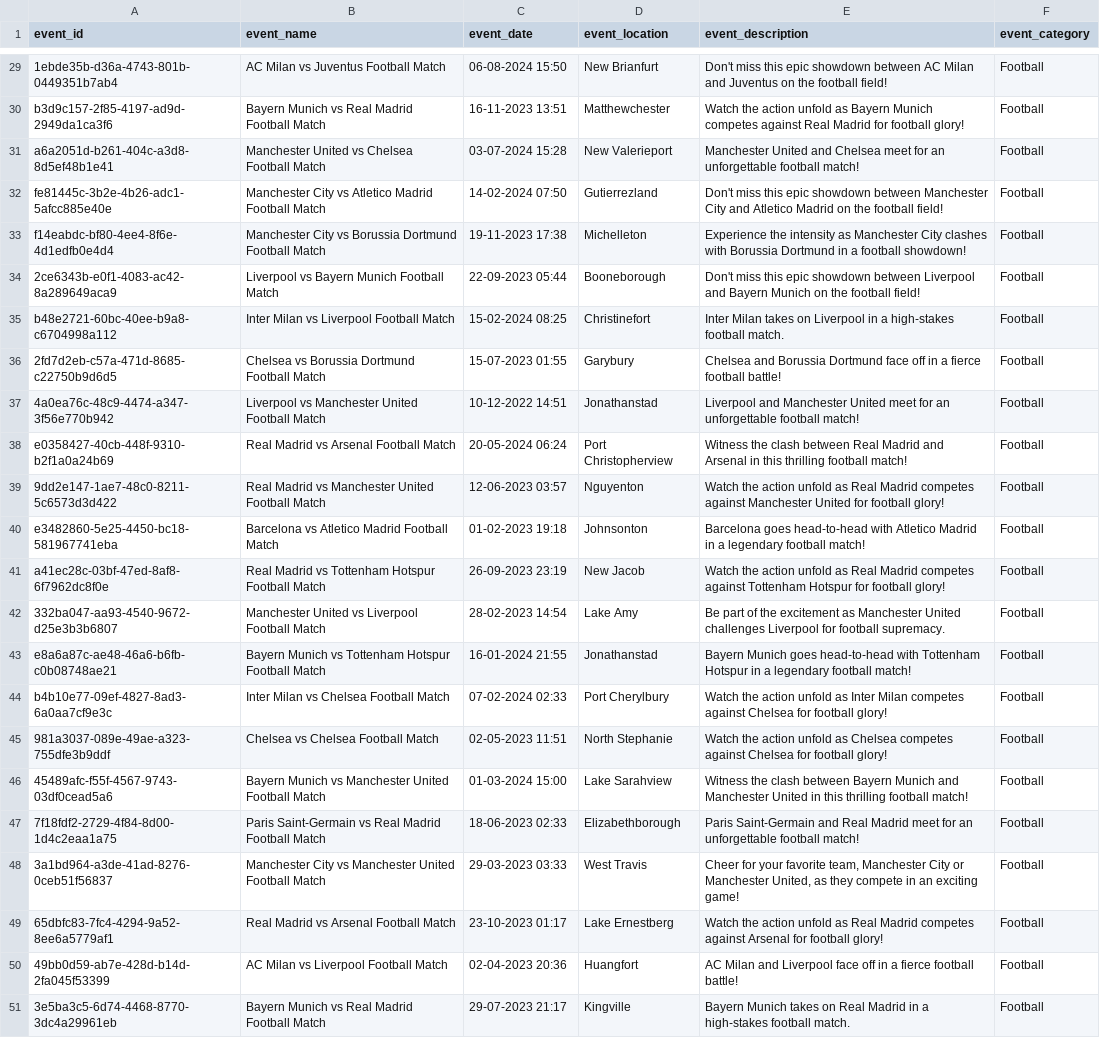
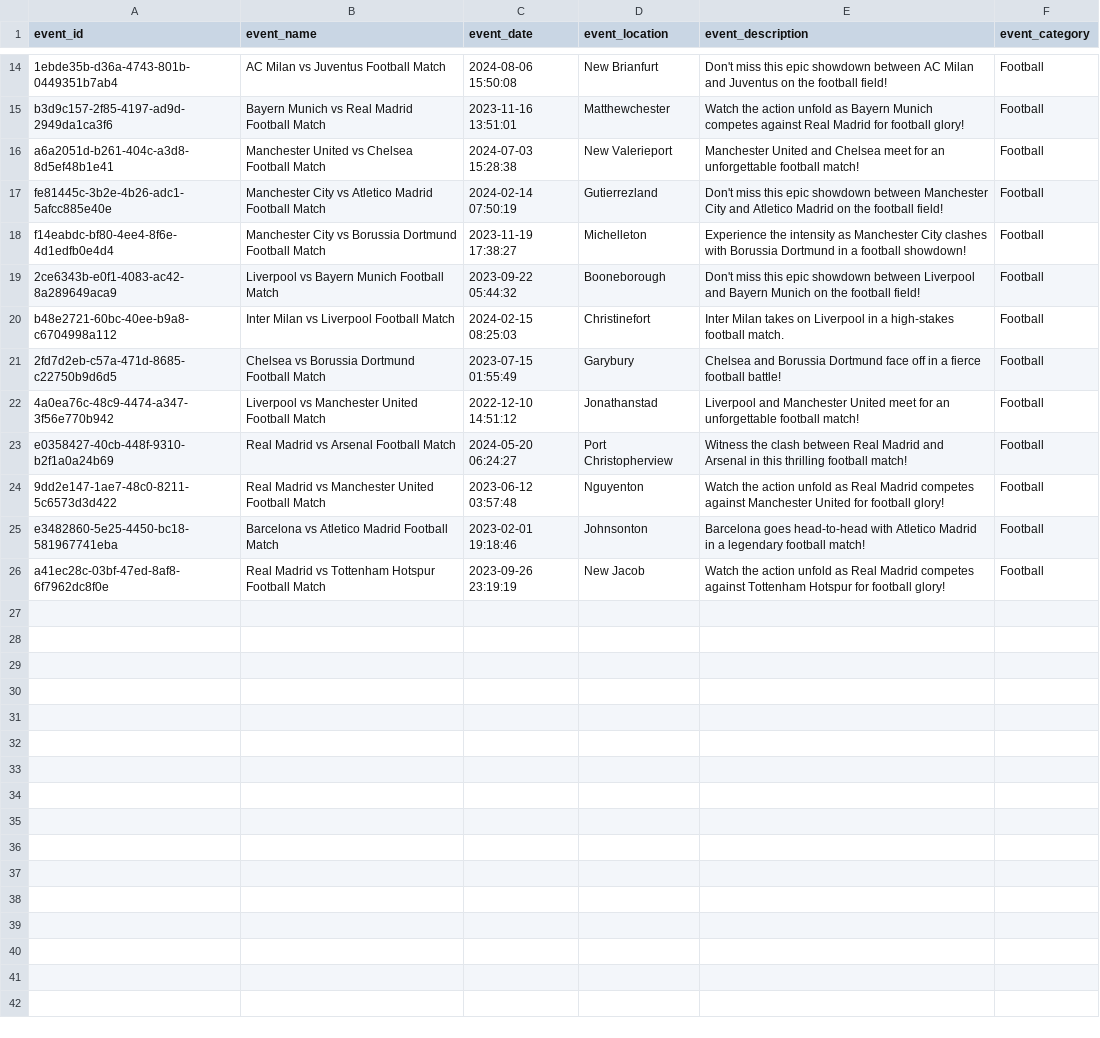
Before and after one commit to nav47neet/event_listing_platform, a CSV file: football_data_temp.csv, drawn as a sheet; only a part is shown, gaps mark what is left out; removed rows and columns are numbered as before the commit, all else as after; the diff covers the shown part only; the diff names each change by its address in the sheet, - before the commit and + after, or states it on an @@ line.

```diff
--- a/football_data_temp.csv
+++ b/football_data_temp.csv
-C14 (event_date): 06-08-2024 15:50
+C14 (event_date): 2024-08-06 15:50:08
-C15 (event_date): 16-11-2023 13:51
+C15 (event_date): 2023-11-16 13:51:01
-C16 (event_date): 03-07-2024 15:28
+C16 (event_date): 2024-07-03 15:28:38
-C17 (event_date): 14-02-2024 07:50
+C17 (event_date): 2024-02-14 07:50:19
-C18 (event_date): 19-11-2023 17:38
+C18 (event_date): 2023-11-19 17:38:27
-C19 (event_date): 22-09-2023 05:44
+C19 (event_date): 2023-09-22 05:44:32
-C20 (event_date): 15-02-2024 08:25
+C20 (event_date): 2024-02-15 08:25:03
-C21 (event_date): 15-07-2023 01:55
+C21 (event_date): 2023-07-15 01:55:49
-C22 (event_date): 10-12-2022 14:51
+C22 (event_date): 2022-12-10 14:51:12
-C23 (event_date): 20-05-2024 06:24
+C23 (event_date): 2024-05-20 06:24:27
-C24 (event_date): 12-06-2023 03:57
+C24 (event_date): 2023-06-12 03:57:48
-C25 (event_date): 01-02-2023 19:18
+C25 (event_date): 2023-02-01 19:18:46
-C26 (event_date): 26-09-2023 23:19
+C26 (event_date): 2023-09-26 23:19:19
-row 42: 332ba047-aa93-4540-9672-d25e3b3b6807 | Manchester United vs Liverpool Football Match | 28-02-2023 14:54 | Lake Amy | Be part of the excitement as Manchester United challenges Liverpool for football supremacy. | Football
-row 43: e8a6a87c-ae48-46a6-b6fb-c0b08748ae21 | Bayern Munich vs Tottenham Hotspur Football Match | 16-01-2024 21:55 | Jonathanstad | Bayern Munich goes head-to-head with Tottenham Hotspur in a legendary football match! | Football
-row 44: b4b10e77-09ef-4827-8ad3-6a0aa7cf9e3c | Inter Milan vs Chelsea Football Match | 07-02-2024 02:33 | Port Cherylbury | Watch the action unfold as Inter Milan competes against Chelsea for football glory! | Football
-row 45: 981a3037-089e-49ae-a323-755dfe3b9ddf | Chelsea vs Chelsea Football Match | 02-05-2023 11:51 | North Stephanie | Watch the action unfold as Chelsea competes against Chelsea for football glory! | Football
-row 46: 45489afc-f55f-4567-9743-03df0cead5a6 | Bayern Munich vs Manchester United Football Match | 01-03-2024 15:00 | Lake Sarahview | Witness the clash between Bayern Munich and Manchester United in this thrilling football match! | Football
-row 47: 7f18fdf2-2729-4f84-8d00-1d4c2eaa1a75 | Paris Saint-Germain vs Real Madrid Football Match | 18-06-2023 02:33 | Elizabethborough | Paris Saint-Germain and Real Madrid meet for an unforgettable football match! | Football
-row 48: 3a1bd964-a3de-41ad-8276-0ceb51f56837 | Manchester City vs Manchester United Football Match | 29-03-2023 03:33 | West Travis | Cheer for your favorite team, Manchester City or Manchester United, as they compete in an exciting game! | Football
-row 49: 65dbfc83-7fc4-4294-9a52-8ee6a5779af1 | Real Madrid vs Arsenal Football Match | 23-10-2023 01:17 | Lake Ernestberg | Watch the action unfold as Real Madrid competes against Arsenal for football glory! | Football
-row 50: 49bb0d59-ab7e-428d-b14d-2fa045f53399 | AC Milan vs Liverpool Football Match | 02-04-2023 20:36 | Huangfort | AC Milan and Liverpool face off in a fierce football battle! | Football
-row 51: 3e5ba3c5-6d74-4468-8770-3dc4a29961eb | Bayern Munich vs Real Madrid Football Match | 29-07-2023 21:17 | Kingville | Bayern Munich takes on Real Madrid in a high-stakes football match. | Football
```
Also changed, not shown: 15 removed rows and 12 edited cells elsewhere in this file, football_data.csv, 4 other files.
